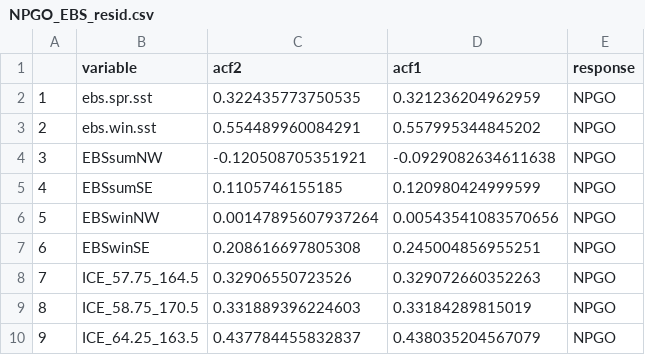
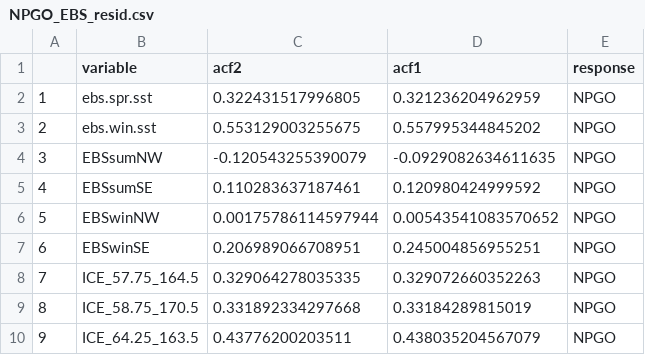
Before and after one commit to OcnAtmCouplingAndClimateForcing/non-som, a CSV file: output/NPGO_EBS_resid.csv, drawn as a sheet.

```diff
--- a/output/NPGO_EBS_resid.csv
+++ b/output/NPGO_EBS_resid.csv
@@ -1,10 +1,10 @@
 "","variable","acf2","acf1","response"
-"1","ebs.spr.sst","0.322435773750535","0.321236204962959","NPGO"
-"2","ebs.win.sst","0.554489960084291","0.557995344845202","NPGO"
-"3","EBSsumNW","-0.120508705351921","-0.0929082634611638","NPGO"
-"4","EBSsumSE","0.1105746155185","0.120980424999599","NPGO"
-"5","EBSwinNW","0.00147895607937264","0.00543541083570656","NPGO"
-"6","EBSwinSE","0.208616697805308","0.245004856955251","NPGO"
-"7","ICE_57.75_164.5","0.32906550723526","0.329072660352263","NPGO"
-"8","ICE_58.75_170.5","0.331889396224603","0.33184289815019","NPGO"
-"9","ICE_64.25_163.5","0.437784455832837","0.438035204567079","NPGO"
+"1","ebs.spr.sst","0.322431517996805","0.321236204962959","NPGO"
+"2","ebs.win.sst","0.553129003255675","0.557995344845202","NPGO"
+"3","EBSsumNW","-0.120543255390079","-0.0929082634611635","NPGO"
+"4","EBSsumSE","0.110283637187461","0.120980424999592","NPGO"
+"5","EBSwinNW","0.00175786114597944","0.00543541083570652","NPGO"
+"6","EBSwinSE","0.206989066708951","0.245004856955251","NPGO"
+"7","ICE_57.75_164.5","0.329064278035335","0.329072660352263","NPGO"
+"8","ICE_58.75_170.5","0.331892334297668","0.33184289815019","NPGO"
+"9","ICE_64.25_163.5","0.43776200203511","0.438035204567079","NPGO"
```
Also changed, not shown: output/NPGO_Central CCE_resid.csv, output/NPGO_GOA_resid.csv, 21 other files.
